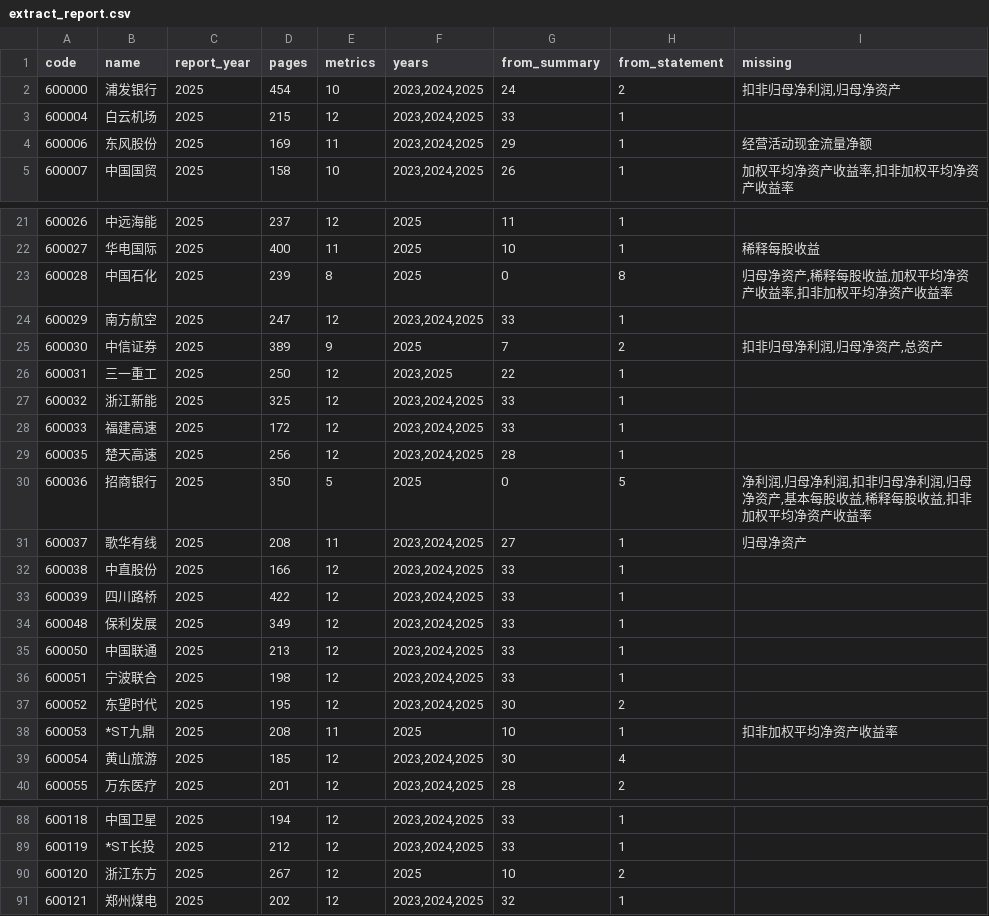
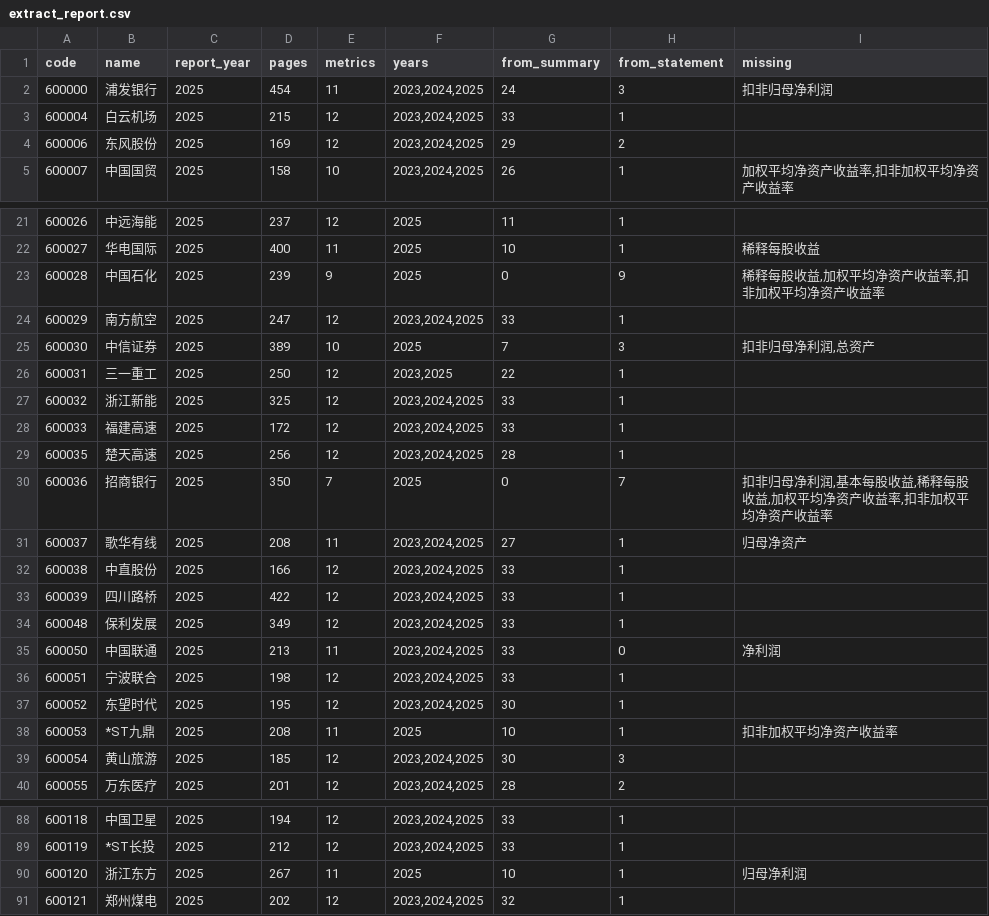
Before and after one commit to nannanness/shrag-rag, a CSV file: data/metrics/extract_report.csv, drawn as a sheet; only a part is shown, gaps mark what is left out; the diff covers the shown part only.

```diff
--- a/data/metrics/extract_report.csv
+++ b/data/metrics/extract_report.csv
@@ -1,5 +1,5 @@
 code,name,report_year,pages,metrics,years,from_summary,from_statement,missing
-600000,浦发银行,2025,454,10,"2023,2024,2025",24,2,"扣非归母净利润,归母净资产"
+600000,浦发银行,2025,454,11,"2023,2024,2025",24,3,扣非归母净利润
 600004,白云机场,2025,215,12,"2023,2024,2025",33,1,
-600006,东风股份,2025,169,11,"2023,2024,2025",29,1,经营活动现金流量净额
+600006,东风股份,2025,169,12,"2023,2024,2025",29,2,
 600007,中国国贸,2025,158,10,"2023,2024,2025",26,1,"加权平均净资产收益率,扣非加权平均净资产收益率"
@@ -22,5 +22,5 @@
 600027,华电国际,2025,400,11,2025,10,1,稀释每股收益
-600028,中国石化,2025,239,8,2025,0,8,"归母净资产,稀释每股收益,加权平均净资产收益率,扣非加权平均净资产收益率"
+600028,中国石化,2025,239,9,2025,0,9,"稀释每股收益,加权平均净资产收益率,扣非加权平均净资产收益率"
 600029,南方航空,2025,247,12,"2023,2024,2025",33,1,
-600030,中信证券,2025,389,9,2025,7,2,"扣非归母净利润,归母净资产,总资产"
+600030,中信证券,2025,389,10,2025,7,3,"扣非归母净利润,总资产"
 600031,三一重工,2025,250,12,"2023,2025",22,1,
@@ -29,3 +29,3 @@
 600035,楚天高速,2025,256,12,"2023,2024,2025",28,1,
-600036,招商银行,2025,350,5,2025,0,5,"净利润,归母净利润,扣非归母净利润,归母净资产,基本每股收益,稀释每股收益,扣非加权平均净资产收益率"
+600036,招商银行,2025,350,7,2025,0,7,"扣非归母净利润,基本每股收益,稀释每股收益,加权平均净资产收益率,扣非加权平均净资产收益率"
 600037,歌华有线,2025,208,11,"2023,2024,2025",27,1,归母净资产
@@ -34,7 +34,7 @@
 600048,保利发展,2025,349,12,"2023,2024,2025",33,1,
-600050,中国联通,2025,213,12,"2023,2024,2025",33,1,
+600050,中国联通,2025,213,11,"2023,2024,2025",33,0,净利润
 600051,宁波联合,2025,198,12,"2023,2024,2025",33,1,
-600052,东望时代,2025,195,12,"2023,2024,2025",30,2,
+600052,东望时代,2025,195,12,"2023,2024,2025",30,1,
 600053,*ST九鼎,2025,208,11,2025,10,1,扣非加权平均净资产收益率
-600054,黄山旅游,2025,185,12,"2023,2024,2025",30,4,
+600054,黄山旅游,2025,185,12,"2023,2024,2025",30,3,
 600055,万东医疗,2025,201,12,"2023,2024,2025",28,2,
@@ -89,3 +89,3 @@
 600119,*ST长投,2025,212,12,"2023,2024,2025",33,1,
-600120,浙江东方,2025,267,12,2025,10,2,
+600120,浙江东方,2025,267,11,2025,10,1,归母净利润
 600121,郑州煤电,2025,202,12,"2023,2024,2025",32,1,
```
Also changed, not shown: 5 edited cells elsewhere in this file, data/meta/metrics_preview.csv, data/meta/quality_report.csv, 17 other files.
